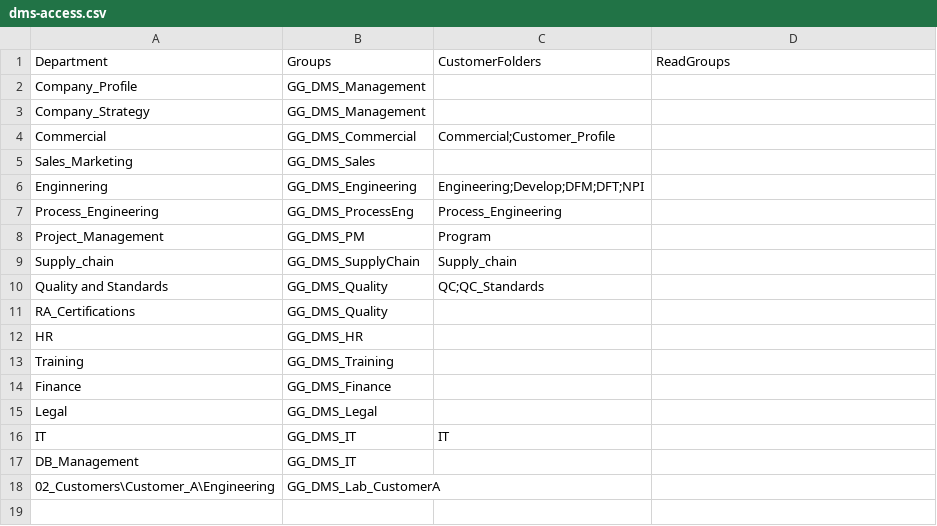
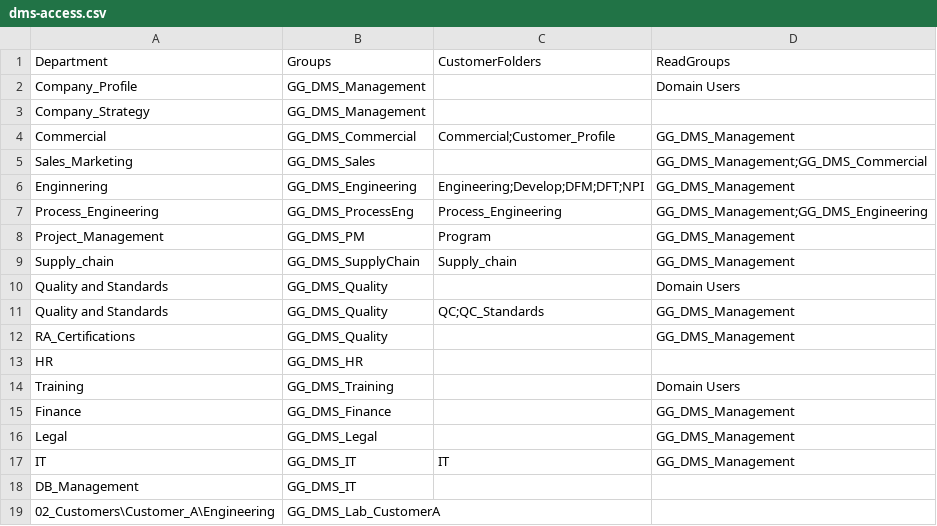
Before and after one commit to ovadir2/DMS, a CSV file: scripts/dms-access.csv, drawn as a sheet.

```diff
--- a/scripts/dms-access.csv
+++ b/scripts/dms-access.csv
@@ -1,17 +1,18 @@
 Department,Groups,CustomerFolders,ReadGroups
-Company_Profile,GG_DMS_Management,,
+Company_Profile,GG_DMS_Management,,Domain Users
 Company_Strategy,GG_DMS_Management,,
-Commercial,GG_DMS_Commercial,Commercial;Customer_Profile,
-Sales_Marketing,GG_DMS_Sales,,
-Enginnering,GG_DMS_Engineering,Engineering;Develop;DFM;DFT;NPI,
-Process_Engineering,GG_DMS_ProcessEng,Process_Engineering,
-Project_Management,GG_DMS_PM,Program,
-Supply_chain,GG_DMS_SupplyChain,Supply_chain,
-Quality and Standards,GG_DMS_Quality,QC;QC_Standards,
-RA_Certifications,GG_DMS_Quality,,
+Commercial,GG_DMS_Commercial,Commercial;Customer_Profile,GG_DMS_Management
+Sales_Marketing,GG_DMS_Sales,,GG_DMS_Management;GG_DMS_Commercial
+Enginnering,GG_DMS_Engineering,Engineering;Develop;DFM;DFT;NPI,GG_DMS_Management
+Process_Engineering,GG_DMS_ProcessEng,Process_Engineering,GG_DMS_Management;GG_DMS_Engineering
+Project_Management,GG_DMS_PM,Program,GG_DMS_Management
+Supply_chain,GG_DMS_SupplyChain,Supply_chain,GG_DMS_Management
+Quality and Standards,GG_DMS_Quality,,Domain Users
+Quality and Standards,GG_DMS_Quality,QC;QC_Standards,GG_DMS_Management
+RA_Certifications,GG_DMS_Quality,,GG_DMS_Management
 HR,GG_DMS_HR,,
-Training,GG_DMS_Training,,
-Finance,GG_DMS_Finance,,
-Legal,GG_DMS_Legal,,
-IT,GG_DMS_IT,IT,
+Training,GG_DMS_Training,,Domain Users
+Finance,GG_DMS_Finance,,GG_DMS_Management
+Legal,GG_DMS_Legal,,GG_DMS_Management
+IT,GG_DMS_IT,IT,GG_DMS_Management
 DB_Management,GG_DMS_IT,,
```
